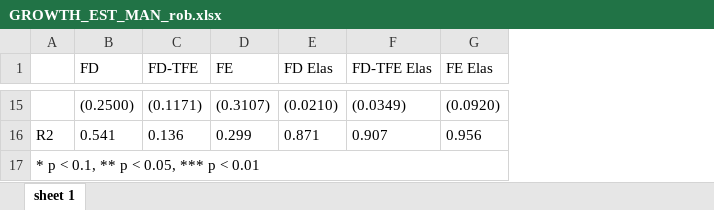
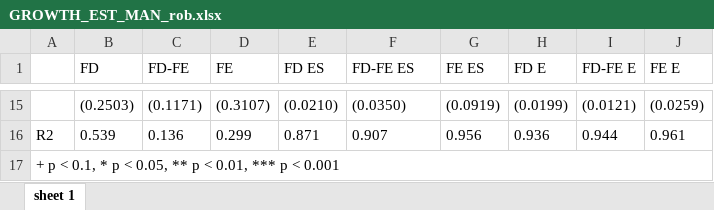
Before and after one commit to SebKrantz/GVC-EAC-Paper, an Excel workbook: Tables/GROWTH_EST_MAN_rob.xlsx, sheet sheet 1, drawn as a sheet; only a part is shown, gaps mark what is left out; values as stored, in another font and other column widths than the file's, no borders; the diff covers the shown part only; the diff names each change by its address in the sheet, - before the commit and + after, or states it on an @@ line.

```diff
--- a/Tables/GROWTH_EST_MAN_rob.xlsx (sheet sheet 1)
+++ b/Tables/GROWTH_EST_MAN_rob.xlsx (sheet sheet 1)
+column H (FD E), rows 15-16: (0.0199) | 0.936
+column I (FD-FE E), rows 15-16: (0.0121) | 0.944
+column J (FE E), rows 15-16: (0.0259) | 0.961
-C1: FD-TFE
+C1: FD-FE
-E1: FD Elas
+E1: FD ES
-F1: FD-TFE Elas
+F1: FD-FE ES
-G1: FE Elas
+G1: FE ES
-B15 (FD): (0.2500)
+B15 (FD): (0.2503)
-F15 (FD-FE ES): (0.0349)
+F15 (FD-FE ES): (0.0350)
-G15 (FE ES): (0.0920)
+G15 (FE ES): (0.0919)
-B16 (FD): 0.541
+B16 (FD): 0.539
-A17: * p < 0.1, ** p < 0.05, *** p < 0.01
+A17: + p < 0.1, * p < 0.05, ** p < 0.01, *** p < 0.001
```
Also changed, not shown: 29 edited cells elsewhere in this sheet, Tables/GROWTH_EST_MAN_TFE.xlsx, Tables/GROWTH_EST_rob.xlsx, 9 other files.
